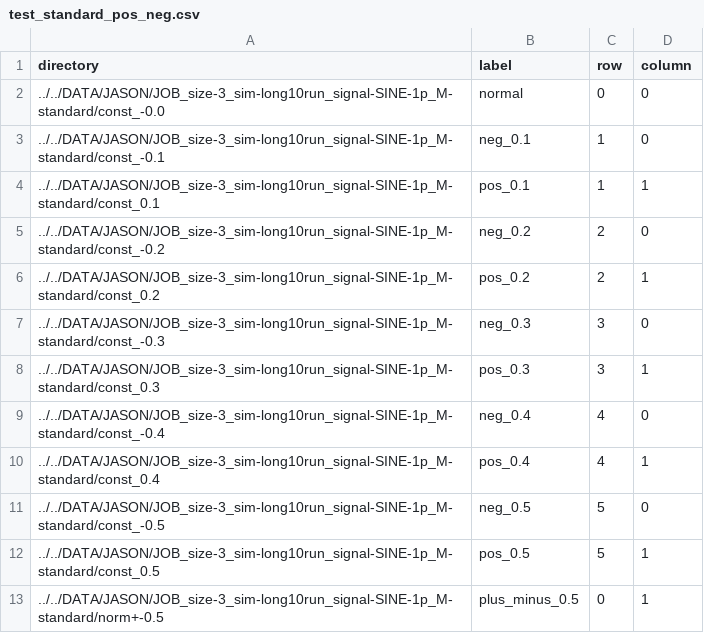
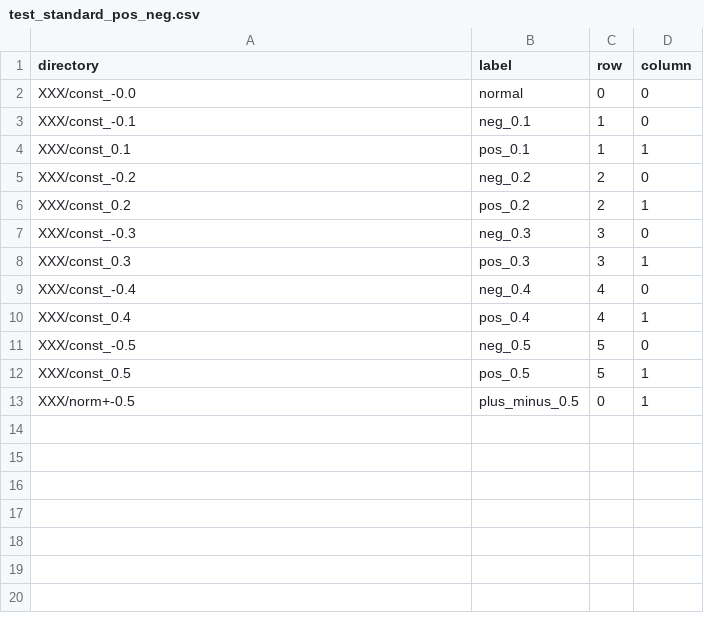
Before and after one commit to jasoyode/CTRNN_NM, a CSV file: scripts/plotting/CSV/test_standard_pos_neg.csv, drawn as a sheet.

```diff
--- a/scripts/plotting/CSV/test_standard_pos_neg.csv
+++ b/scripts/plotting/CSV/test_standard_pos_neg.csv
@@ -1,13 +1,13 @@
 directory,label,row,column,
-../../DATA/JASON/JOB_size-3_sim-long10run_signal-SINE-1p_M-standard/const_-0.0,normal,0,0,
-../../DATA/JASON/JOB_size-3_sim-long10run_signal-SINE-1p_M-standard/const_-0.1,neg_0.1,1,0
-../../DATA/JASON/JOB_size-3_sim-long10run_signal-SINE-1p_M-standard/const_0.1,pos_0.1,1,1
-../../DATA/JASON/JOB_size-3_sim-long10run_signal-SINE-1p_M-standard/const_-0.2,neg_0.2,2,0
-../../DATA/JASON/JOB_size-3_sim-long10run_signal-SINE-1p_M-standard/const_0.2,pos_0.2,2,1
-../../DATA/JASON/JOB_size-3_sim-long10run_signal-SINE-1p_M-standard/const_-0.3,neg_0.3,3,0
-../../DATA/JASON/JOB_size-3_sim-long10run_signal-SINE-1p_M-standard/const_0.3,pos_0.3,3,1
-../../DATA/JASON/JOB_size-3_sim-long10run_signal-SINE-1p_M-standard/const_-0.4,neg_0.4,4,0
-../../DATA/JASON/JOB_size-3_sim-long10run_signal-SINE-1p_M-standard/const_0.4,pos_0.4,4,1
-../../DATA/JASON/JOB_size-3_sim-long10run_signal-SINE-1p_M-standard/const_-0.5,neg_0.5,5,0
-../../DATA/JASON/JOB_size-3_sim-long10run_signal-SINE-1p_M-standard/const_0.5,pos_0.5,5,1
-../../DATA/JASON/JOB_size-3_sim-long10run_signal-SINE-1p_M-standard/norm+-0.5,plus_minus_0.5,0,1
+XXX/const_-0.0,normal,0,0,
+XXX/const_-0.1,neg_0.1,1,0
+XXX/const_0.1,pos_0.1,1,1
+XXX/const_-0.2,neg_0.2,2,0
+XXX/const_0.2,pos_0.2,2,1
+XXX/const_-0.3,neg_0.3,3,0
+XXX/const_0.3,pos_0.3,3,1
+XXX/const_-0.4,neg_0.4,4,0
+XXX/const_0.4,pos_0.4,4,1
+XXX/const_-0.5,neg_0.5,5,0
+XXX/const_0.5,pos_0.5,5,1
+XXX/norm+-0.5,plus_minus_0.5,0,1
```
Also changed, not shown: scripts/plotting/CSV/const_mod.csv, scripts/plotting/CSV/const_mod_NEG.csv, 18 other files.
